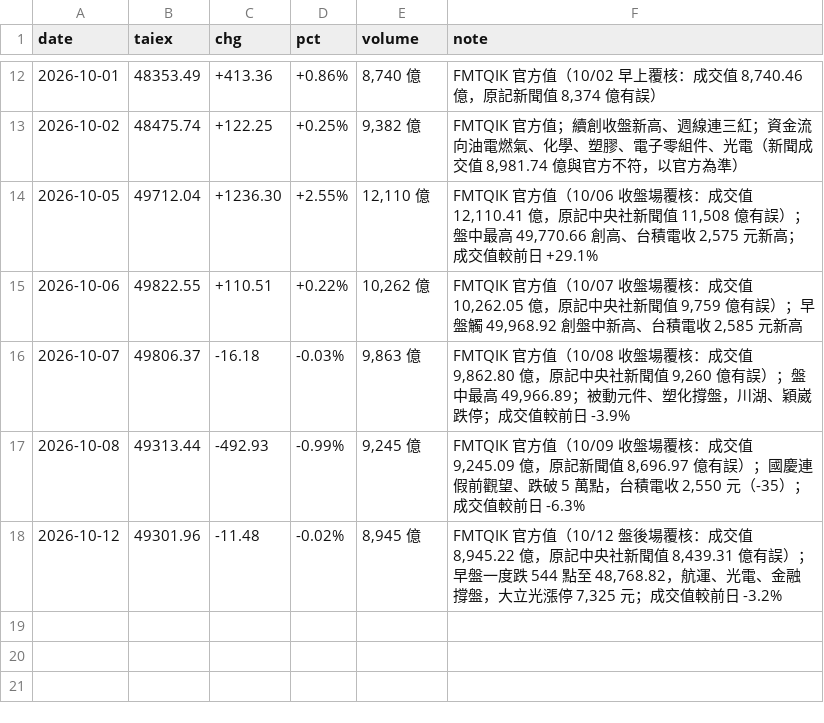
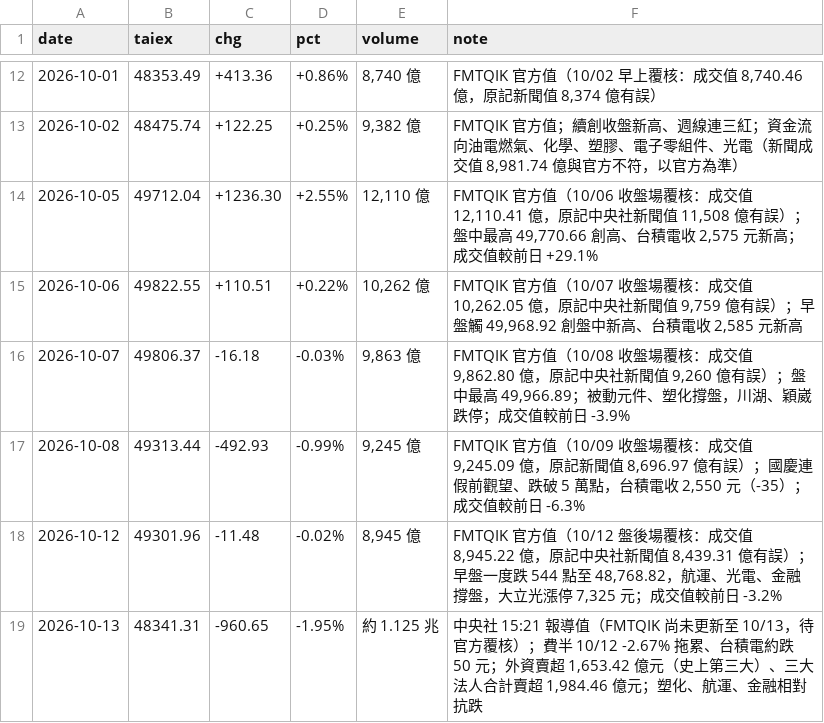
Before and after one commit to wowwow3100-ctrl/daily-report, a CSV file: market.csv, drawn as a sheet; only a part is shown, gaps mark what is left out; the diff names each change by its address in the sheet, - before the commit and + after, or states it on an @@ line.

```diff
--- a/market.csv
+++ b/market.csv
+row 19: 2026-10-13 | 48341.31 | -960.65 | -1.95% | 約 1.125 兆 | 中央社 15:21 報導值（FMTQIK 尚未更新至 10/13，待官方覆核）；費半 10/12 -2.67% 拖累、台積電約跌 50 元；外資賣超 1,653.42 億元（史上第三大）、三大法人合計賣超 1,984.46 億元；塑化、航運、金融相對抗跌
```
Also changed, not shown: reports_lite.csv, 8 other files.
